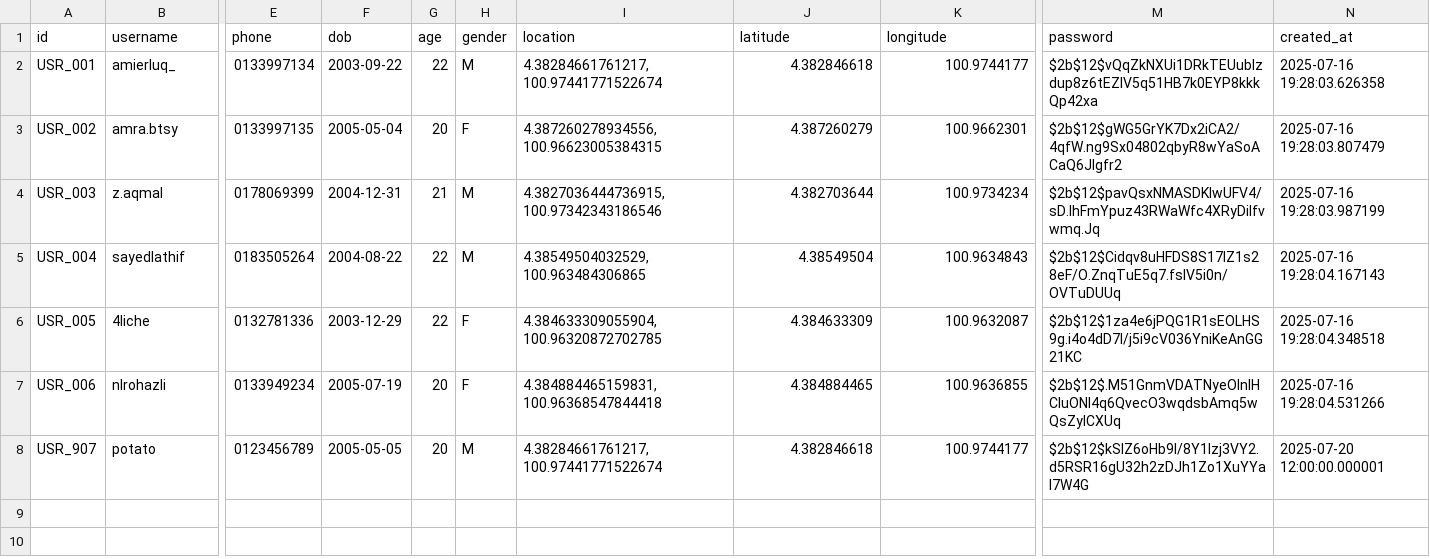
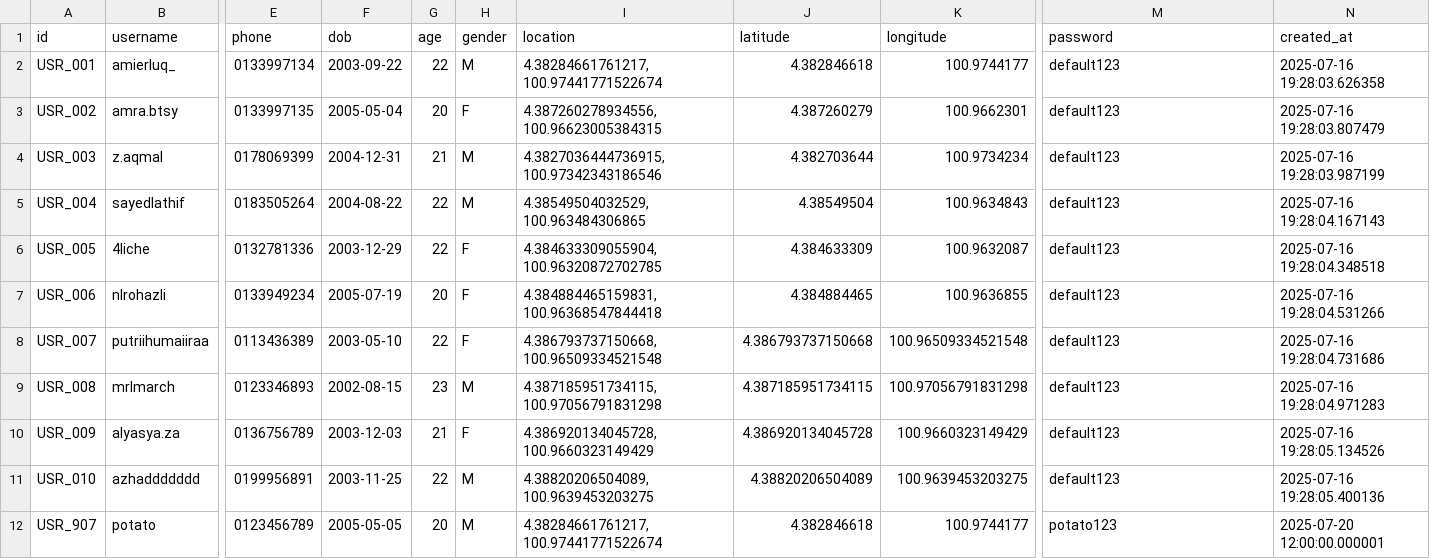
Before and after one commit to AmierLuQ/nomnom-ai, a CSV file: nomnom-backend/users.csv, drawn as a sheet; only a part is shown, gaps mark what is left out; addresses are those after the commit; rows hold the shown columns only; the diff names each change by its address in the sheet, - before the commit and + after, or states it on an @@ line.

```diff
--- a/nomnom-backend/users.csv
+++ b/nomnom-backend/users.csv
-M2 (password): $2b$12$vQqZkNXUi1DRkTEUublzdup8z6tEZlV5q51HB7k0EYP8kkkQp42xa
+M2 (password): default123
-M3 (password): $2b$12$gWG5GrYK7Dx2iCA2/4qfW.ng9Sx04802qbyR8wYaSoACaQ6JIgfr2
+M3 (password): default123
-M4 (password): $2b$12$pavQsxNMASDKIwUFV4/sD.IhFmYpuz43RWaWfc4XRyDiIfvwmq.Jq
+M4 (password): default123
-M5 (password): $2b$12$Cidqv8uHFDS8S17lZ1s28eF/O.ZnqTuE5q7.fsIV5i0n/OVTuDUUq
+M5 (password): default123
-M6 (password): $2b$12$1za4e6jPQG1R1sEOLHS9g.i4o4dD7I/j5i9cV036YniKeAnGG21KC
+M6 (password): default123
-M7 (password): $2b$12$.M51GnmVDATNyeOInIHCluONI4q6QvecO3wqdsbAmq5wQsZyICXUq
+M7 (password): default123
+row 8: USR_007 | putriihumaiiraa | 0113436389 | 2003-05-10 | 22 | F | 4.386793737150668, 100.96509334521548 | 4.386793737150668 | 100.96509334521548 | default123 | 2025-07-16 19:28:04.731686
+row 9: USR_008 | mrlmarch | 0123346893 | 2002-08-15 | 23 | M | 4.387185951734115, 100.97056791831298 | 4.387185951734115 | 100.97056791831298 | default123 | 2025-07-16 19:28:04.971283
+row 10: USR_009 | alyasya.za | 0136756789 | 2003-12-03 | 21 | F | 4.386920134045728, 100.9660323149429 | 4.386920134045728 | 100.9660323149429 | default123 | 2025-07-16 19:28:05.134526
+row 11: USR_010 | azhaddddddd | 0199956891 | 2003-11-25 | 22 | M | 4.38820206504089, 100.9639453203275 | 4.38820206504089 | 100.9639453203275 | default123 | 2025-07-16 19:28:05.400136
-M12 (password): $2b$12$kSlZ6oHb9I/8Y1lzj3VY2.d5RSR16gU32h2zDJh1Zo1XuYYaI7W4G
+M12 (password): potato123
```
Also changed, not shown: nomnom-backend/reviews.csv, 5 other files.
